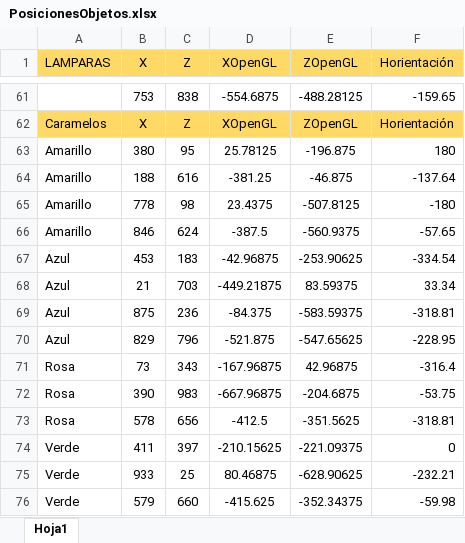
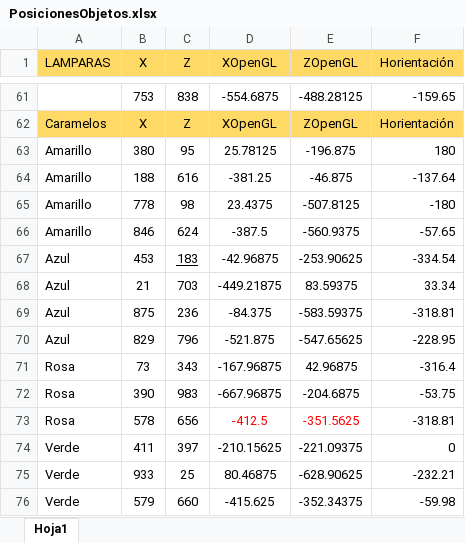
Before and after one commit to MariMaple/ComputacionGraficaAvanzadaProyecto, an Excel workbook: Documentos/PosicionesObjetos.xlsx, sheet Hoja1, drawn as a sheet; only a part is shown, gaps mark what is left out; values as stored, in another font and other column widths than the file's, no borders; the diff names each change by its address in the sheet, - before the commit and + after, or states it on an @@ line.

```diff
--- a/Documentos/PosicionesObjetos.xlsx (sheet Hoja1)
+++ b/Documentos/PosicionesObjetos.xlsx (sheet Hoja1)
-C67 underline: off
+C67 underline: on
-D73:E73 text colour: black
+D73:E73 text colour: #FF0000
```
Also changed, not shown: 5 other files.
